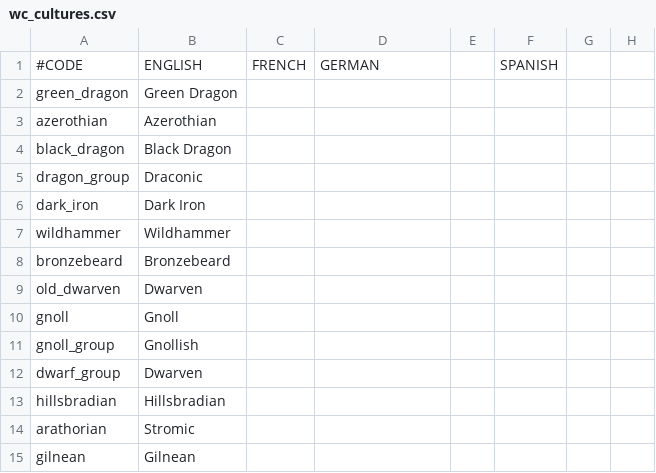
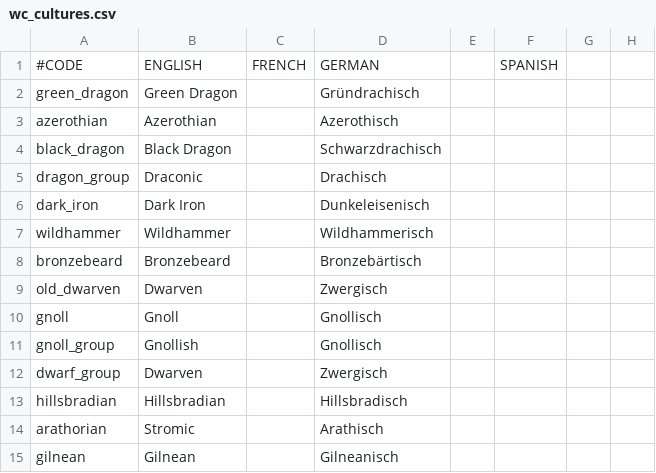
Before and after one commit to Warcraft-GoA-Development-Team/Warcraft-Guardians-of-Azeroth, a CSV file: localisation/wc_cultures.csv, drawn as a sheet; only a part is shown; the diff covers the shown part only; the diff names each change by its address in the sheet, - before the commit and + after, or states it on an @@ line.

Commit message:
cultures and cultural buildings german localisation
german localisation added, minor corrections to english column

```diff
--- a/localisation/wc_cultures.csv
+++ b/localisation/wc_cultures.csv
-D2: (empty)
+D2: Gründrachisch
-D3: (empty)
+D3: Azerothisch
-D4: (empty)
+D4: Schwarzdrachisch
-D5: (empty)
+D5: Drachisch
-D6: (empty)
+D6: Dunkeleisenisch
-D7: (empty)
+D7: Wildhammerisch
-D8: (empty)
+D8: Bronzebärtisch
-D9: (empty)
+D9: Zwergisch
-D10:D11: (empty)
+D10:D11: Gnollisch
-D12: (empty)
+D12: Zwergisch
-D13: (empty)
+D13: Hillsbradisch
-D14: (empty)
+D14: Arathisch
-D15: (empty)
+D15: Gilneanisch
```
Also changed, not shown: 153 edited cells elsewhere in this file, 1 other file.
